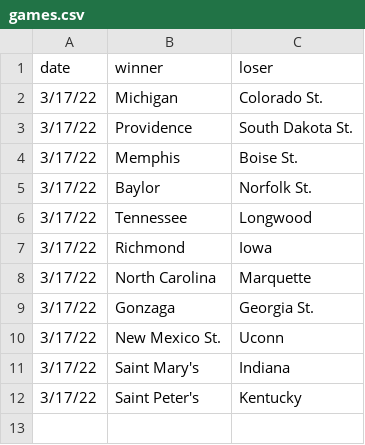
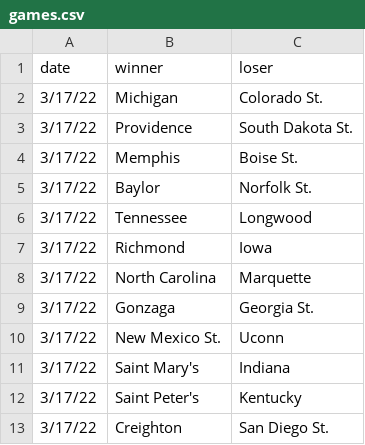
Before and after one commit to MikeMcLarnon/march-madness, a CSV file: static/games.csv, drawn as a sheet.

```diff
--- a/static/games.csv
+++ b/static/games.csv
@@ -12 +12,2 @@
 3/17/22,Saint Peter's,Kentucky
+3/17/22,Creighton,San Diego St.
```
Also changed, not shown: 2 other files.
